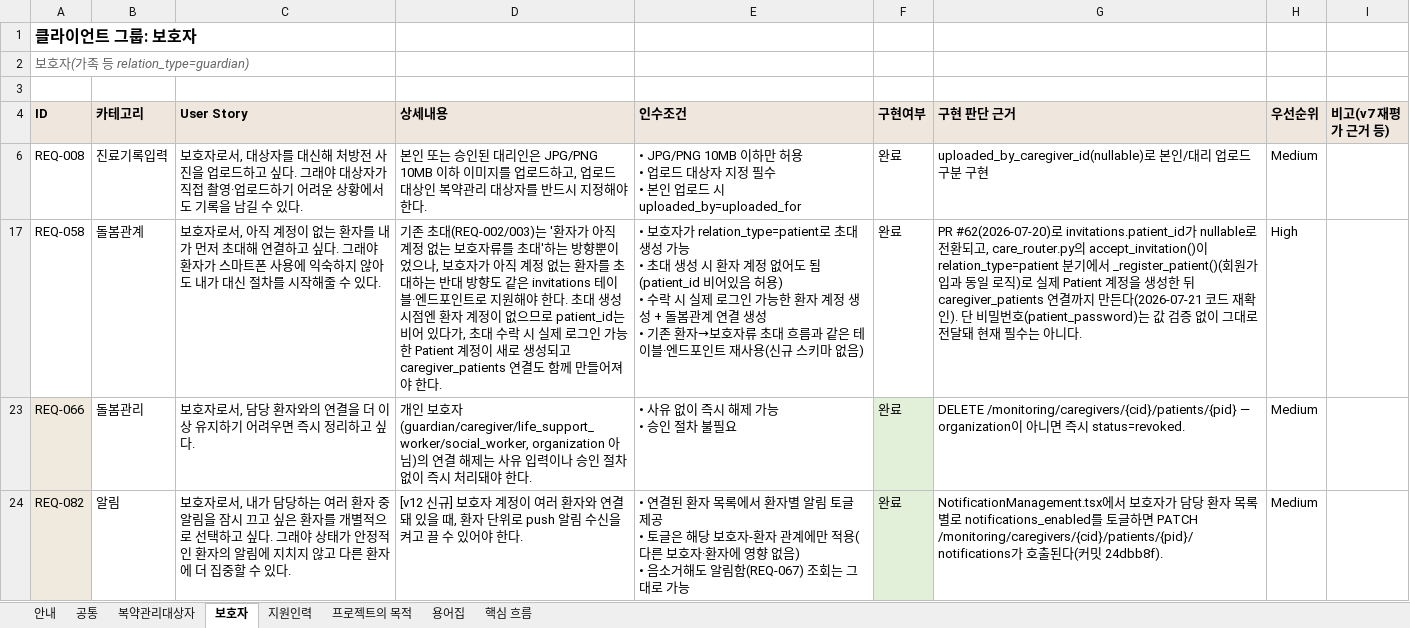
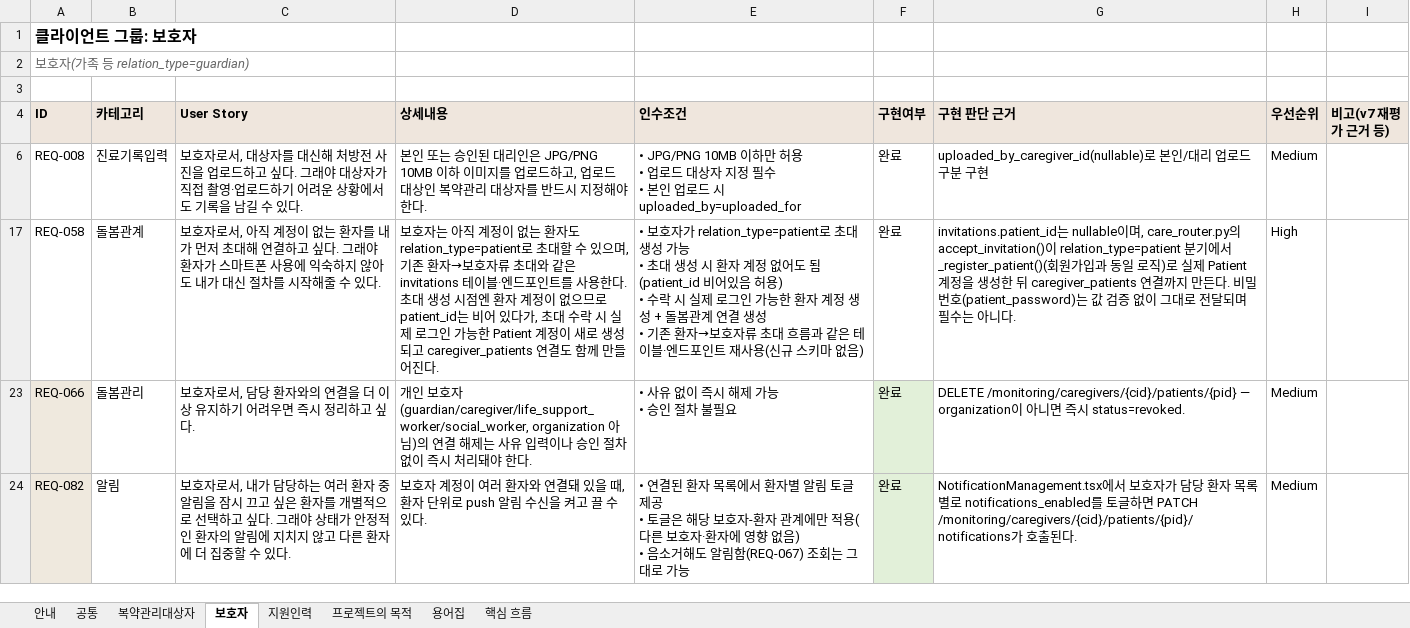
Before and after one commit to AI-HealthCare-04/AH_04_02, an Excel workbook: 요구사항_정의서/요구사항_정의서_v12(final).xlsx, sheet 보호자, drawn as a sheet; values as stored, in another font and other column widths than the file's, no borders; the diff names each change by its address in the sheet, - before the commit and + after, or states it on an @@ line.

```diff
--- a/요구사항_정의서/요구사항_정의서_v12(final).xlsx (sheet 보호자)
+++ b/요구사항_정의서/요구사항_정의서_v12(final).xlsx (sheet 보호자)
-D17 (상세내용): 기존 초대(REQ-002/003)는 '환자가 아직 계정 없는 보호자류를 초대'하는 방향뿐이었으나, 보호자가 아직 계정 없는 환자를 초대하는 반대 방향도 같은 invitations 테이블·엔드포인트로 지원해야 한다. 초대 생성 시점엔 환자 계정이 없으므로 patient_id는 비어 있다가, 초대 수락 시 실제 로그인 가능한 Patient 계정이 새로 생성되고 caregiver_patients 연결도 함께 만들어져야 한다.
+D17 (상세내용): 보호자는 아직 계정이 없는 환자도 relation_type=patient로 초대할 수 있으며, 기존 환자→보호자류 초대와 같은 invitations 테이블·엔드포인트를 사용한다. 초대 생성 시점엔 환자 계정이 없으므로 patient_id는 비어 있다가, 초대 수락 시 실제 로그인 가능한 Patient 계정이 새로 생성되고 caregiver_patients 연결도 함께 만들어진다.
-G17 (구현 판단 근거): PR #62(2026-07-20)로 invitations.patient_id가 nullable로 전환되고, care_router.py의 accept_invitation()이 relation_type=patient 분기에서 _register_patient()(회원가입과 동일 로직)로 실제 Patient 계정을 생성한 뒤 caregiver_patients 연결까지 만든다(2026-07-21 코드 재확인). 단 비밀번호(patient_password)는 값 검증 없이 그대로 전달돼 현재 필…
+G17 (구현 판단 근거): invitations.patient_id는 nullable이며, care_router.py의 accept_invitation()이 relation_type=patient 분기에서 _register_patient()(회원가입과 동일 로직)로 실제 Patient 계정을 생성한 뒤 caregiver_patients 연결까지 만든다. 비밀번호(patient_password)는 값 검증 없이 그대로 전달되며 필…
-D24 (상세내용): [v12 신규] 보호자 계정이 여러 환자와 연결돼 있을 때, 환자 단위로 push 알림 수신을 켜고 끌 수 있어야 한다.
+D24 (상세내용): 보호자 계정이 여러 환자와 연결돼 있을 때, 환자 단위로 push 알림 수신을 켜고 끌 수 있다.
-G24 (구현 판단 근거): …된다(커밋 24dbb8f).
+G24 (구현 판단 근거): …된다.
```
Also changed, not shown: sheet 공통, sheet 복약관리대상자, sheet 지원인력, hidden cells, 1 other file.
